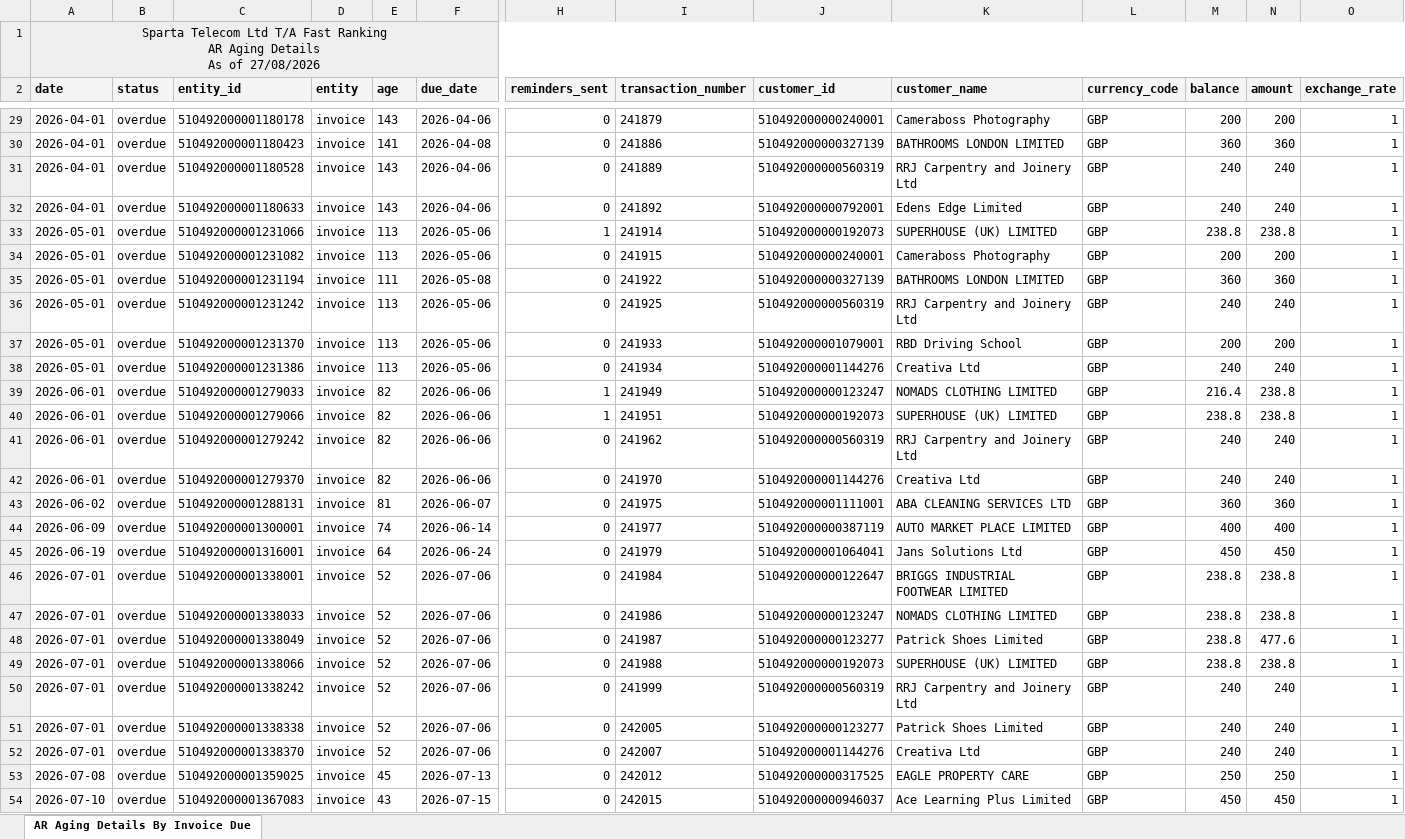
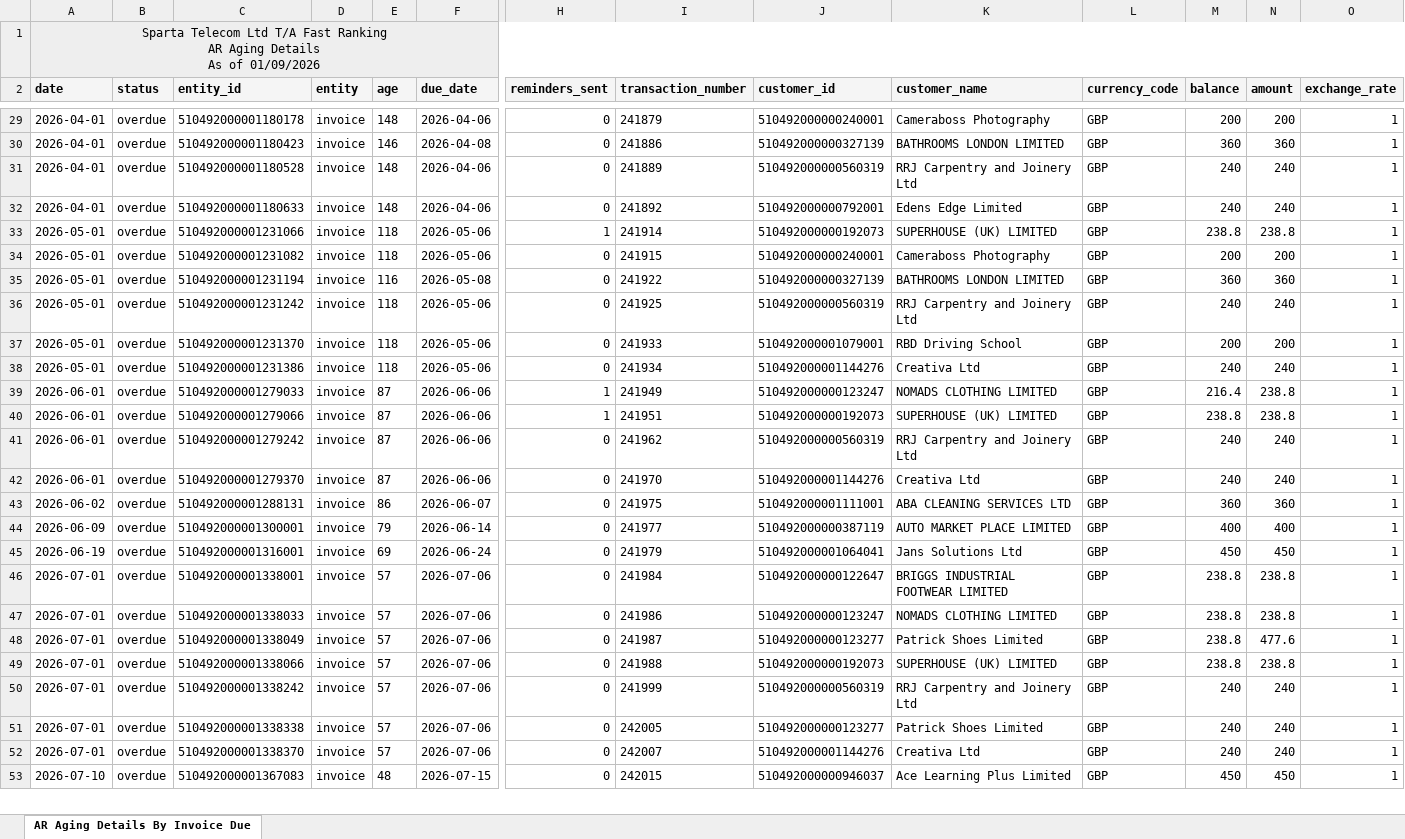
Before and after one commit to dataanalystsparta-netizen/fr_invoices, an Excel workbook: AR_overdue_zoho.xlsx, sheet AR Aging Details By Invoice Due, drawn as a sheet; only a part is shown, gaps mark what is left out; values as stored, in another font and other column widths than the file's, no borders; removed rows and columns are numbered as before the commit, all else as after; rows hold the shown columns only; the diff covers the shown part only; the diff names each change by its address in the sheet, - before the commit and + after, or states it on an @@ line.

```diff
--- a/AR_overdue_zoho.xlsx (sheet AR Aging Details By Invoice Due)
+++ b/AR_overdue_zoho.xlsx (sheet AR Aging Details By Invoice Due)
-A1 (date): …As of 27/08/2026
+A1 (date): …As of 01/09/2026
-E29 (age): 143
+E29 (age): 148
-E30 (age): 141
+E30 (age): 146
-E31:E32 (age): 143
+E31:E32 (age): 148
-E33:E34 (age): 113
+E33:E34 (age): 118
-E35 (age): 111
+E35 (age): 116
-E36:E38 (age): 113
+E36:E38 (age): 118
-E39:E42 (age): 82
+E39:E42 (age): 87
-E43 (age): 81
+E43 (age): 86
-E44 (age): 74
+E44 (age): 79
-E45 (age): 64
+E45 (age): 69
-E46:E52 (age): 52
+E46:E52 (age): 57
-row 53: 2026-07-08 | overdue | 510492000001359025 | invoice | 45 | 2026-07-13 | 0 | 242012 | 510492000000317525 | EAGLE PROPERTY CARE | GBP | 250 | 250 | 1
-E53 (age): 43
+E53 (age): 48
```
Also changed, not shown: 43 edited cells elsewhere in this sheet, AR_current_zoho.xlsx, Customer_Payment_zoho.xlsx, 1 other file.
